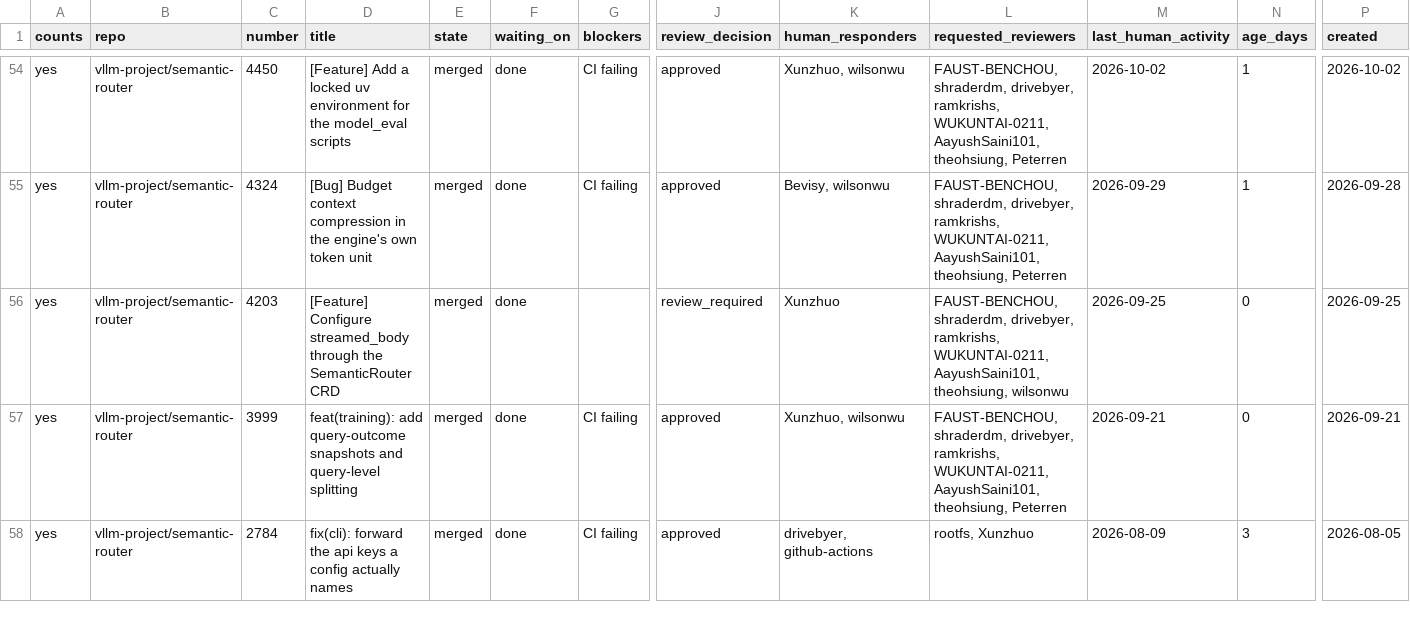
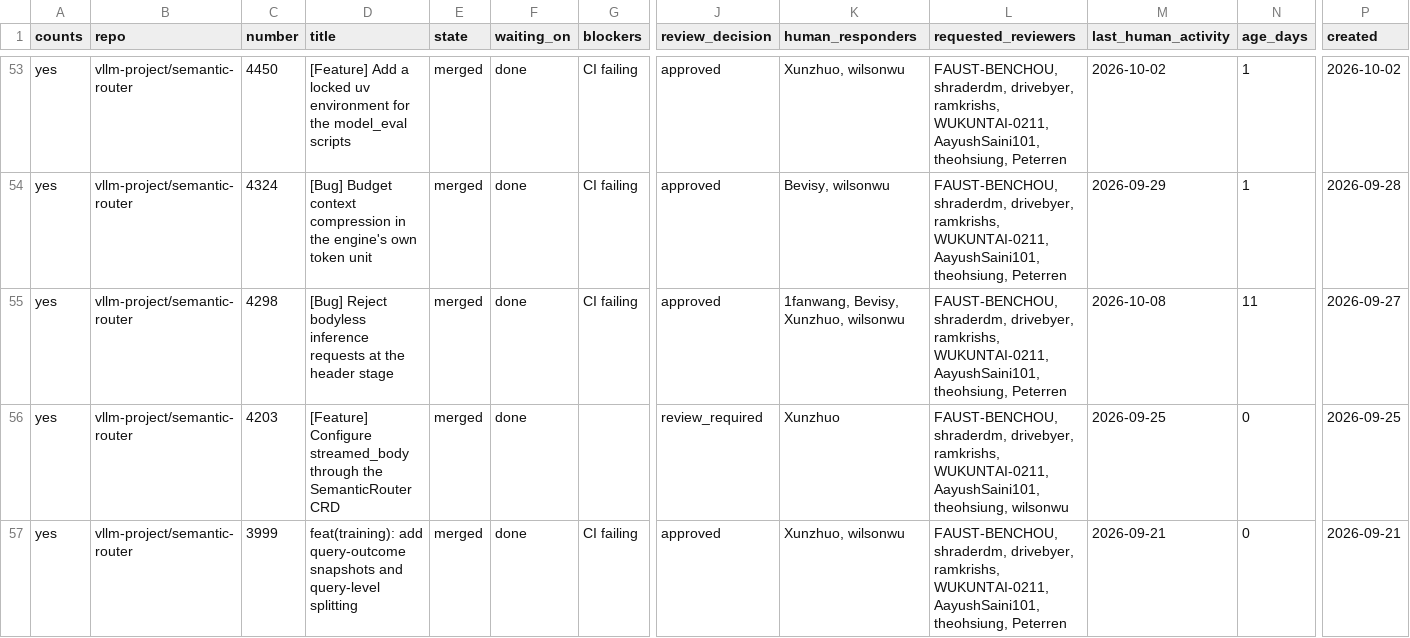
Before and after one commit to ankit373/ankit373, a CSV file: oss/tracker.csv, drawn as a sheet; only a part is shown, gaps mark what is left out; the shorter side is filled out with more unchanged rows; rows hold the shown columns only; the diff covers the shown part only; the diff names each change by its address in the sheet, - before the commit and + after, or states it on an @@ line.

```diff
--- a/oss/tracker.csv
+++ b/oss/tracker.csv
+row 55: yes | vllm-project/semantic-router | 4298 | [Bug] Reject bodyless inference requests at the header stage | merged | done | CI failing | approved | 1fanwang, Bevisy, Xunzhuo, wilsonwu | FAUST-BENCHOU, shraderdm, drivebyer, ramkrishs, WUKUNTAI-0211, AayushSaini101, theohsiung, Peterren | 2026-10-08 | 11 | 2026-09-27
```
Also changed, not shown: 1 removed row and 78 edited cells elsewhere in this file, 1 other file.
